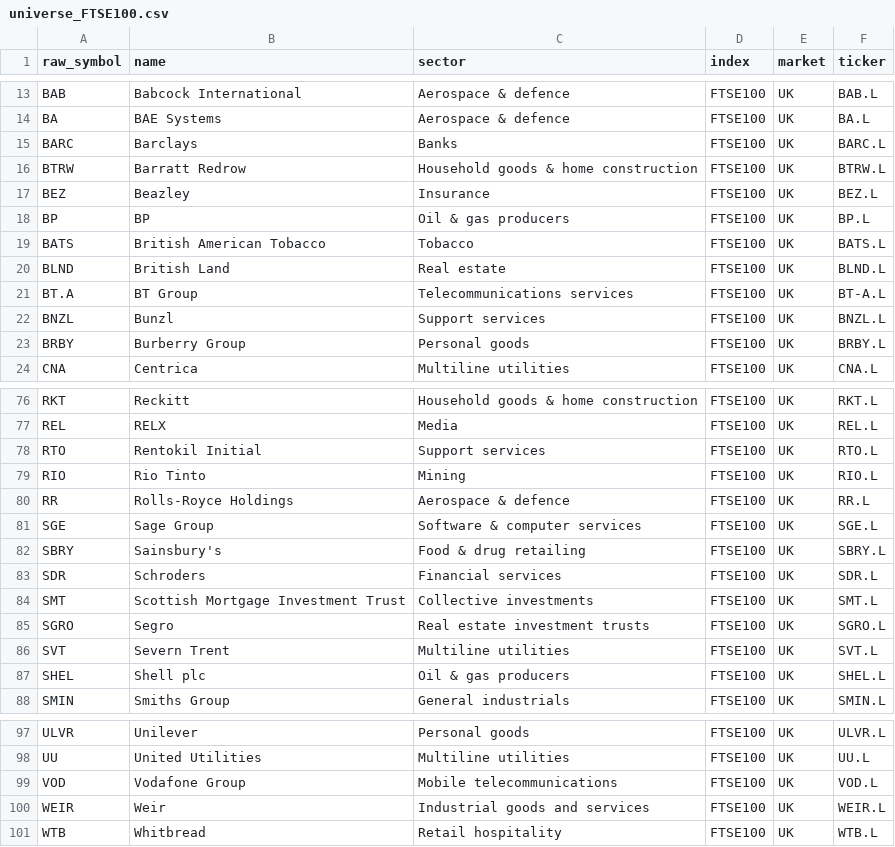
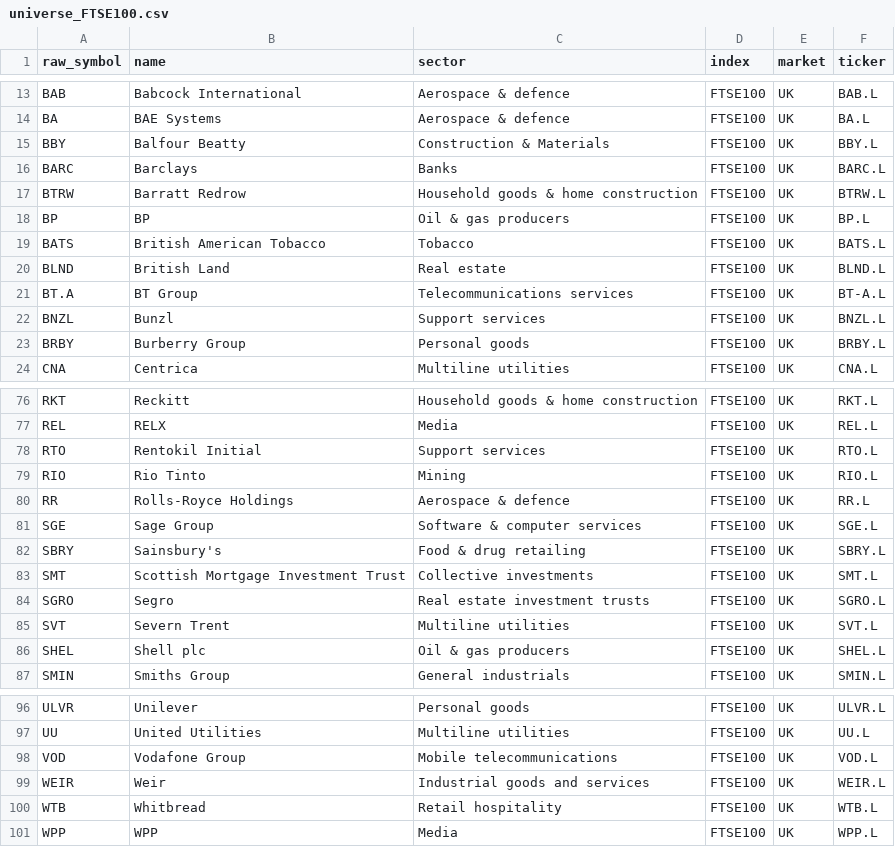
Before and after one commit to patricklinsdell03-dev/Stan-charts-3, a CSV file: cache/universe_FTSE100.csv, drawn as a sheet; only a part is shown, gaps mark what is left out.

```diff
--- a/cache/universe_FTSE100.csv
+++ b/cache/universe_FTSE100.csv
@@ -14,5 +14,5 @@ BAB,Babcock International,Aerospace & defence,FTSE100,UK,BAB.L
 BA,BAE Systems,Aerospace & defence,FTSE100,UK,BA.L
+BBY,Balfour Beatty,Construction & Materials,FTSE100,UK,BBY.L
 BARC,Barclays,Banks,FTSE100,UK,BARC.L
 BTRW,Barratt Redrow,Household goods & home construction,FTSE100,UK,BTRW.L
-BEZ,Beazley,Insurance,FTSE100,UK,BEZ.L
 BP,BP,Oil & gas producers,FTSE100,UK,BP.L
@@ -82,3 +82,2 @@ SGE,Sage Group,Software & computer services,FTSE100,UK,SGE.L
 SBRY,Sainsbury's,Food & drug retailing,FTSE100,UK,SBRY.L
-SDR,Schroders,Financial services,FTSE100,UK,SDR.L
 SMT,Scottish Mortgage Investment Trust,Collective investments,FTSE100,UK,SMT.L
@@ -101 +100,2 @@ WEIR,Weir,Industrial goods and services,FTSE100,UK,WEIR.L
 WTB,Whitbread,Retail hospitality,FTSE100,UK,WTB.L
+WPP,WPP,Media,FTSE100,UK,WPP.L
```
Also changed, not shown: cache/sectors.csv, cache/universe_FTSE250.csv, 7 other files.
